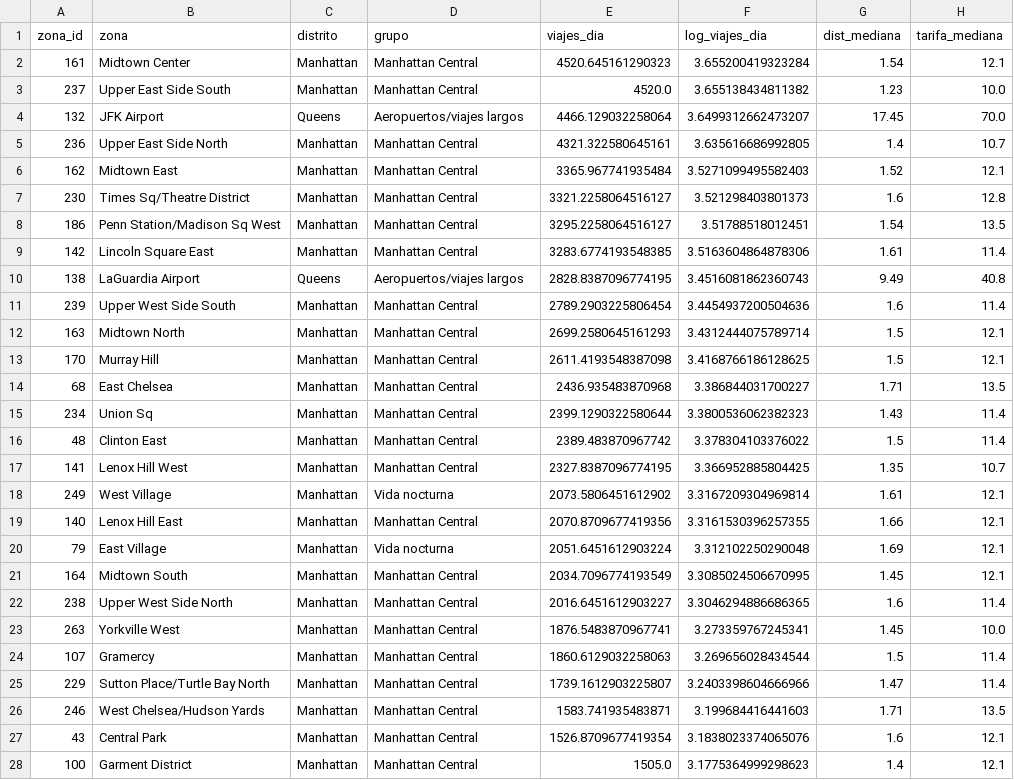
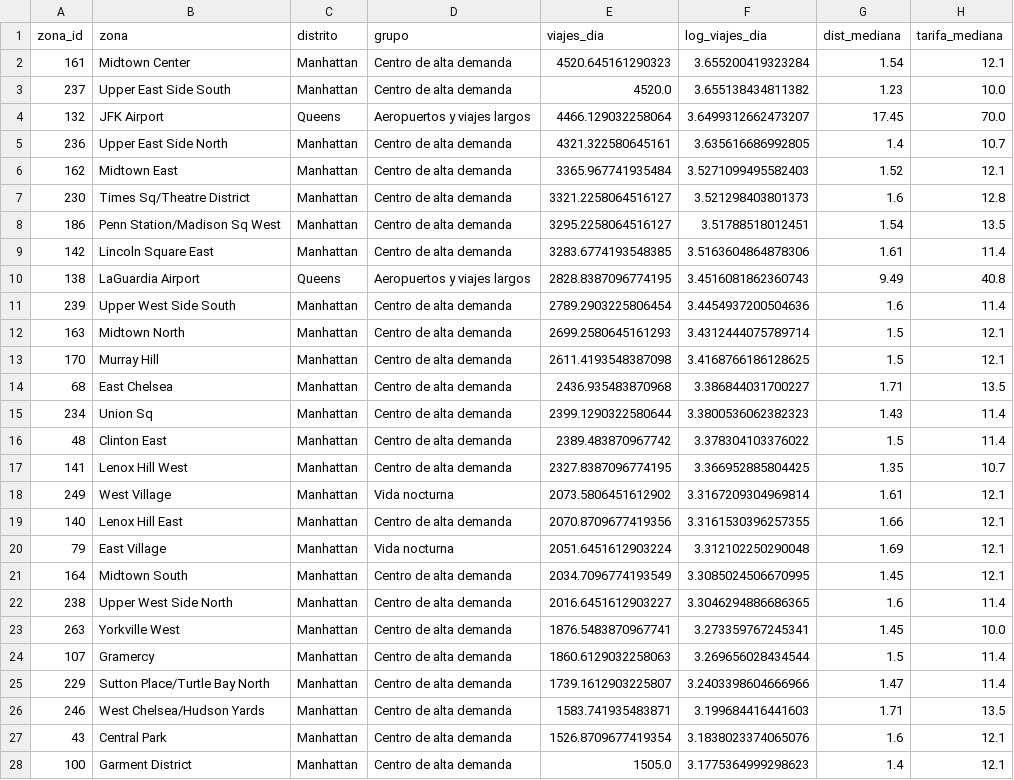
Before and after one commit to kturcios1010-alt/api_taxis, a CSV file: zonas_segmentadas.csv, drawn as a sheet; only a part is shown; the diff covers the shown part only; the diff names each change by its address in the sheet, - before the commit and + after, or states it on an @@ line.

```diff
--- a/zonas_segmentadas.csv
+++ b/zonas_segmentadas.csv
-D2:D3 (grupo): Manhattan Central
+D2:D3 (grupo): Centro de alta demanda
-D4 (grupo): Aeropuertos/viajes largos
+D4 (grupo): Aeropuertos y viajes largos
-D5:D9 (grupo): Manhattan Central
+D5:D9 (grupo): Centro de alta demanda
-D10 (grupo): Aeropuertos/viajes largos
+D10 (grupo): Aeropuertos y viajes largos
-D11:D17 (grupo): Manhattan Central
+D11:D17 (grupo): Centro de alta demanda
-D19 (grupo): Manhattan Central
+D19 (grupo): Centro de alta demanda
-D21:D28 (grupo): Manhattan Central
+D21:D28 (grupo): Centro de alta demanda
```
Also changed, not shown: 23 edited cells elsewhere in this file, 9 other files.
